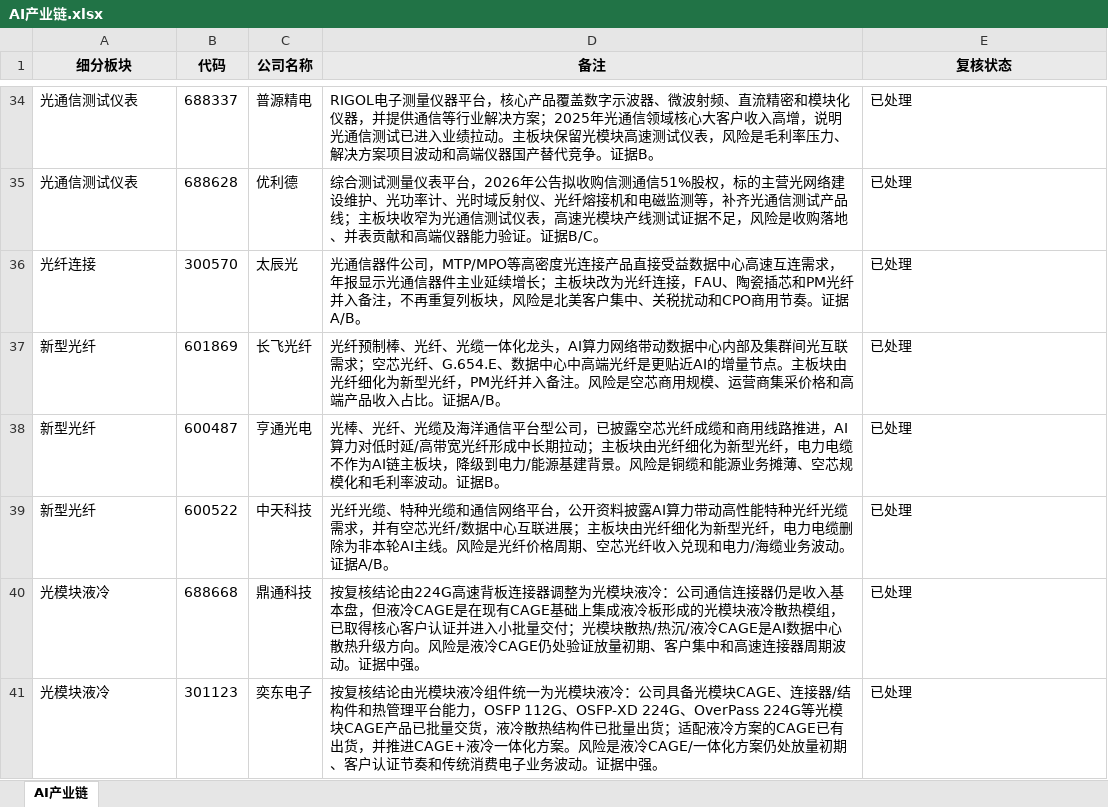
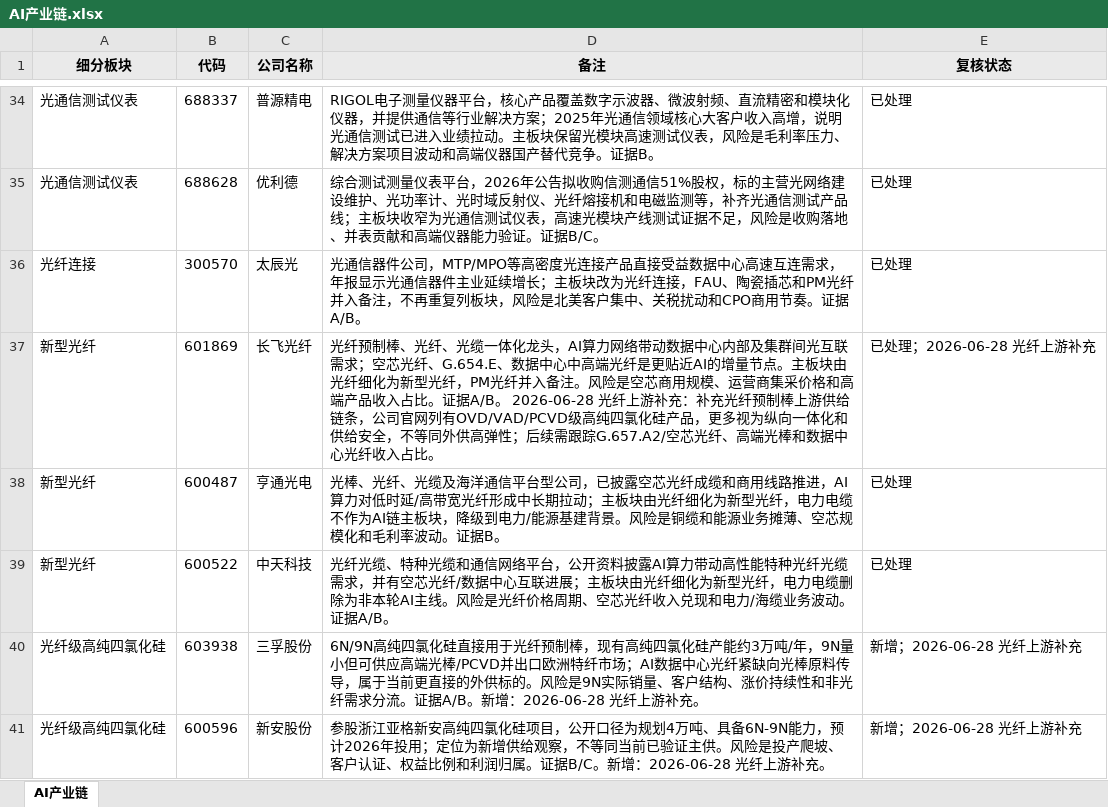
Before and after one commit to niliangrui1995-web/industry-chain-research, an Excel workbook: AI产业链.xlsx, sheet AI产业链, drawn as a sheet; only a part is shown, gaps mark what is left out; the shorter side is filled out with more unchanged rows; values as stored, in another font and other column widths than the file's, no borders; the diff covers the shown part only; the diff names each change by its address in the sheet, - before the commit and + after, or states it on an @@ line.

```diff
--- a/AI产业链.xlsx (sheet AI产业链)
+++ b/AI产业链.xlsx (sheet AI产业链)
-D37 (备注): …证据A/B。
+D37 (备注): …证据A/B。 2026-06-28 光纤上游补充：补充光纤预制棒上游供给链条，公司官网列有OVD/VAD/PCVD级高纯四氯化硅产品，更多视为纵向一体化和供给安全，不等同外供高弹性；后续需跟踪G.657.A2/空芯光纤、高端光棒和数据中心光纤收入占比。
-E37 (复核状态): 已处理
+E37 (复核状态): 已处理；2026-06-28 光纤上游补充
+row 40: 光纤级高纯四氯化硅 | 603938 | 三孚股份 | 6N/9N高纯四氯化硅直接用于光纤预制棒，现有高纯四氯化硅产能约3万吨/年，9N量小但可供应高端光棒/PCVD并出口欧洲特纤市场；AI数据中心光纤紧缺向光棒原料传导，属于当前更直接的外供标的。风险是9N实际销量、客户结构、涨价持续性和非光纤需求分流。证据A/B。新增：2026-06-28 光纤上游补充。 | 新增；2026-06-28 光纤上游补充
+row 41: 光纤级高纯四氯化硅 | 600596 | 新安股份 | 参股浙江亚格新安高纯四氯化硅项目，公开口径为规划4万吨、具备6N-9N能力，预计2026年投用；定位为新增供给观察，不等同当前已验证主供。风险是投产爬坡、客户认证、权益比例和利润归属。证据B/C。新增：2026-06-28 光纤上游补充。 | 新增；2026-06-28 光纤上游补充
```
Also changed, not shown: 4 added rows and 4 edited cells elsewhere in this sheet, 8 other files.
